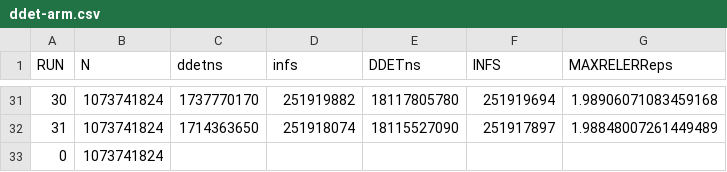
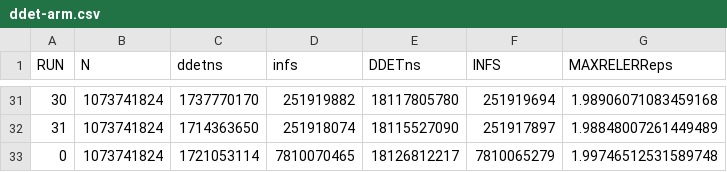
Before and after one commit to venovako/VKASDET2, a CSV file: src/ddet-arm.csv, drawn as a sheet; only a part is shown, gaps mark what is left out; the diff names each change by its address in the sheet, - before the commit and + after, or states it on an @@ line.

```diff
--- a/src/ddet-arm.csv
+++ b/src/ddet-arm.csv
-C33 (ddetns): (empty)
+C33 (ddetns): 1721053114
-D33 (infs): (empty)
+D33 (infs): 7810070465
-E33 (DDETns): (empty)
+E33 (DDETns): 18126812217
-F33 (INFS): (empty)
+F33 (INFS): 7810065279
-G33 (MAXRELERReps): (empty)
+G33 (MAXRELERReps): 1.99746512531589748
```
Also changed, not shown: src/ddet-phi.csv, src/ddet.csv, 1 other file.
